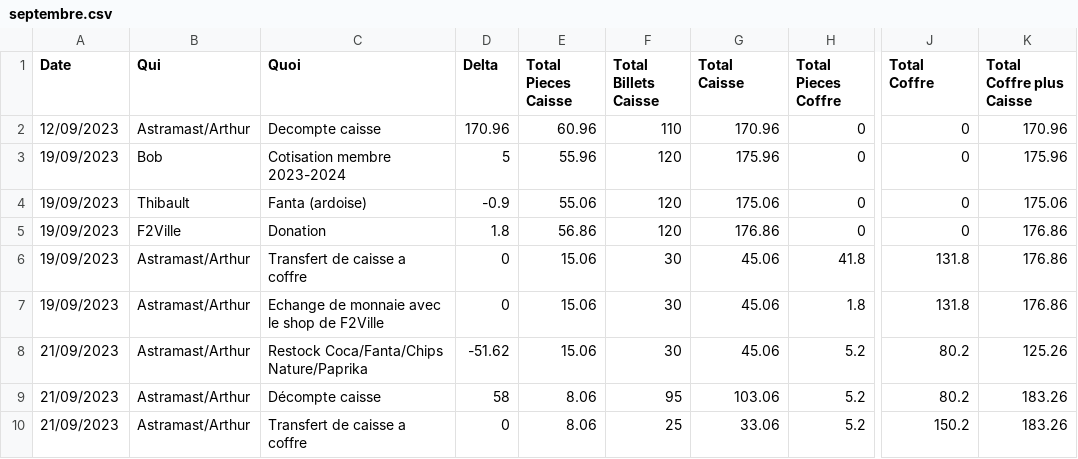
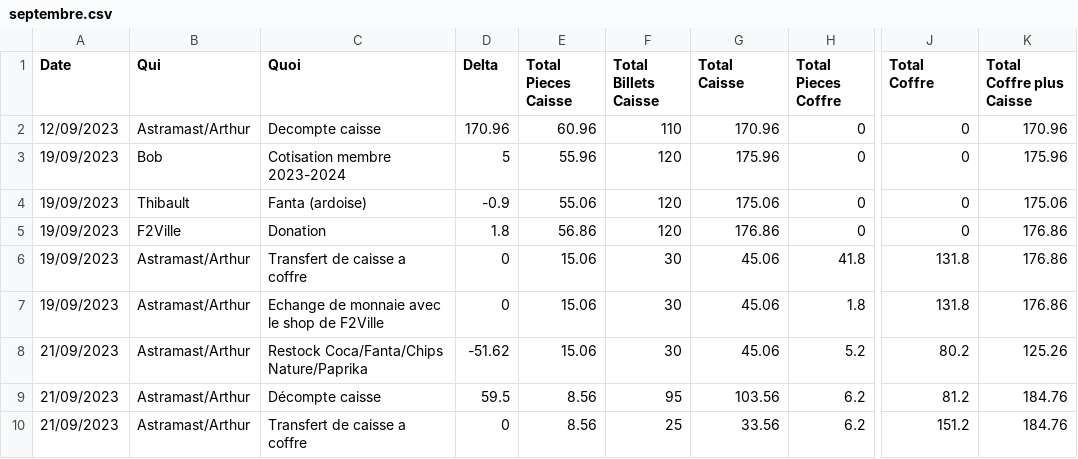
Before and after one commit to UrLab/compta, a CSV file: 2023/septembre.csv, drawn as a sheet; only a part is shown, gaps mark what is left out; the diff names each change by its address in the sheet, - before the commit and + after, or states it on an @@ line.

```diff
--- a/2023/septembre.csv
+++ b/2023/septembre.csv
-D9 (Delta): 58
+D9 (Delta): 59.5
-E9:E10 (Total Pieces Caisse): 8.06
+E9:E10 (Total Pieces Caisse): 8.56
-G9 (Total Caisse): 103.06
+G9 (Total Caisse): 103.56
-H9:H10 (Total Pieces Coffre): 5.2
+H9:H10 (Total Pieces Coffre): 6.2
-J9 (Total Coffre): 80.2
+J9 (Total Coffre): 81.2
-K9:K10 (Total Coffre plus Caisse): 183.26
+K9:K10 (Total Coffre plus Caisse): 184.76
-G10 (Total Caisse): 33.06
+G10 (Total Caisse): 33.56
-J10 (Total Coffre): 150.2
+J10 (Total Coffre): 151.2
```
Also changed, not shown: 1 other file.
